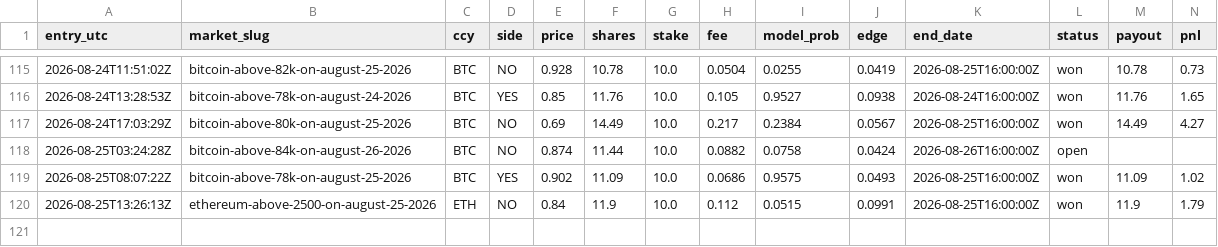
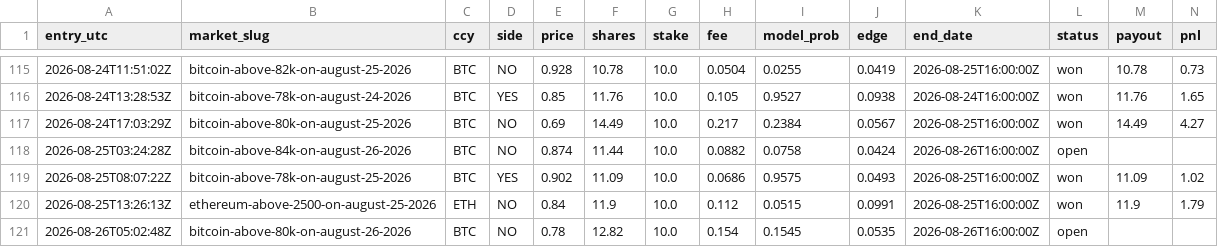
Before and after one commit to caohainguyen103-coder/temp-tracker, a CSV file: data/crypto_trades.csv, drawn as a sheet; only a part is shown, gaps mark what is left out; rows hold the shown columns only; the diff names each change by its address in the sheet, - before the commit and + after, or states it on an @@ line.

```diff
--- a/data/crypto_trades.csv
+++ b/data/crypto_trades.csv
+row 121: 2026-08-26T05:02:48Z | bitcoin-above-80k-on-august-26-2026 | BTC | NO | 0.78 | 12.82 | 10.0 | 0.154 | 0.1545 | 0.0535 | 2026-08-26T16:00:00Z | open
```
Also changed, not shown: data/opportunities.csv.
